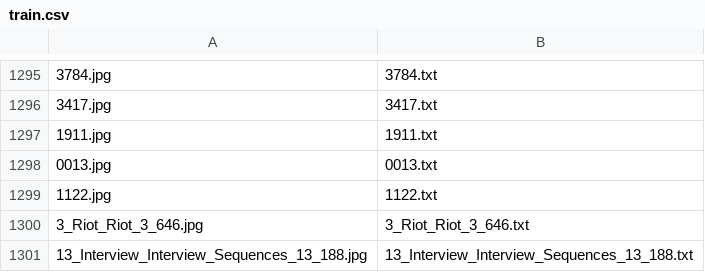
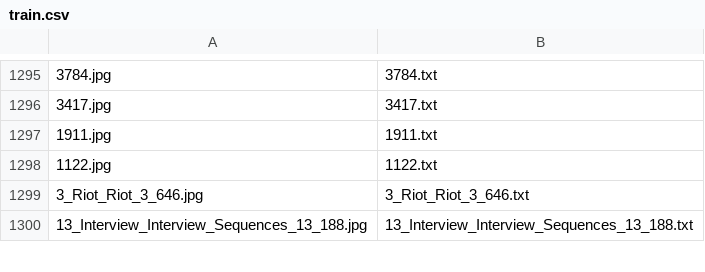
Before and after one commit to benedettaliberatori/Modified-Yolov4Tiny-RaspberryPi, a CSV file: train.csv, drawn as a sheet; only a part is shown, gaps mark what is left out.

Commit message:
Update

```diff
--- a/train.csv
+++ b/train.csv
@@ -1297,3 +1297,2 @@
 1911.jpg,1911.txt
-0013.jpg,0013.txt
 1122.jpg,1122.txt
```
